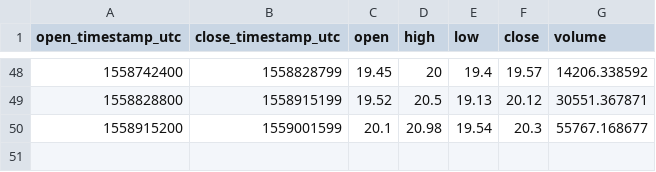
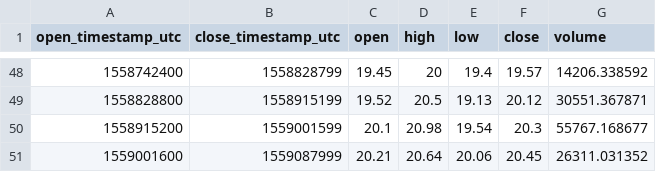
Before and after one commit to cryptobigbro/coinbasepro-REP-USD, a CSV file: coinbasepro-REP-USD-1d.csv, drawn as a sheet; only a part is shown, gaps mark what is left out; the diff names each change by its address in the sheet, - before the commit and + after, or states it on an @@ line.

```diff
--- a/coinbasepro-REP-USD-1d.csv
+++ b/coinbasepro-REP-USD-1d.csv
+row 51: 1559001600 | 1559087999 | 20.21 | 20.64 | 20.06 | 20.45 | 26311.031352
```
Also changed, not shown: coinbasepro-REP-USD-1h.csv, coinbasepro-REP-USD-1m.csv.
